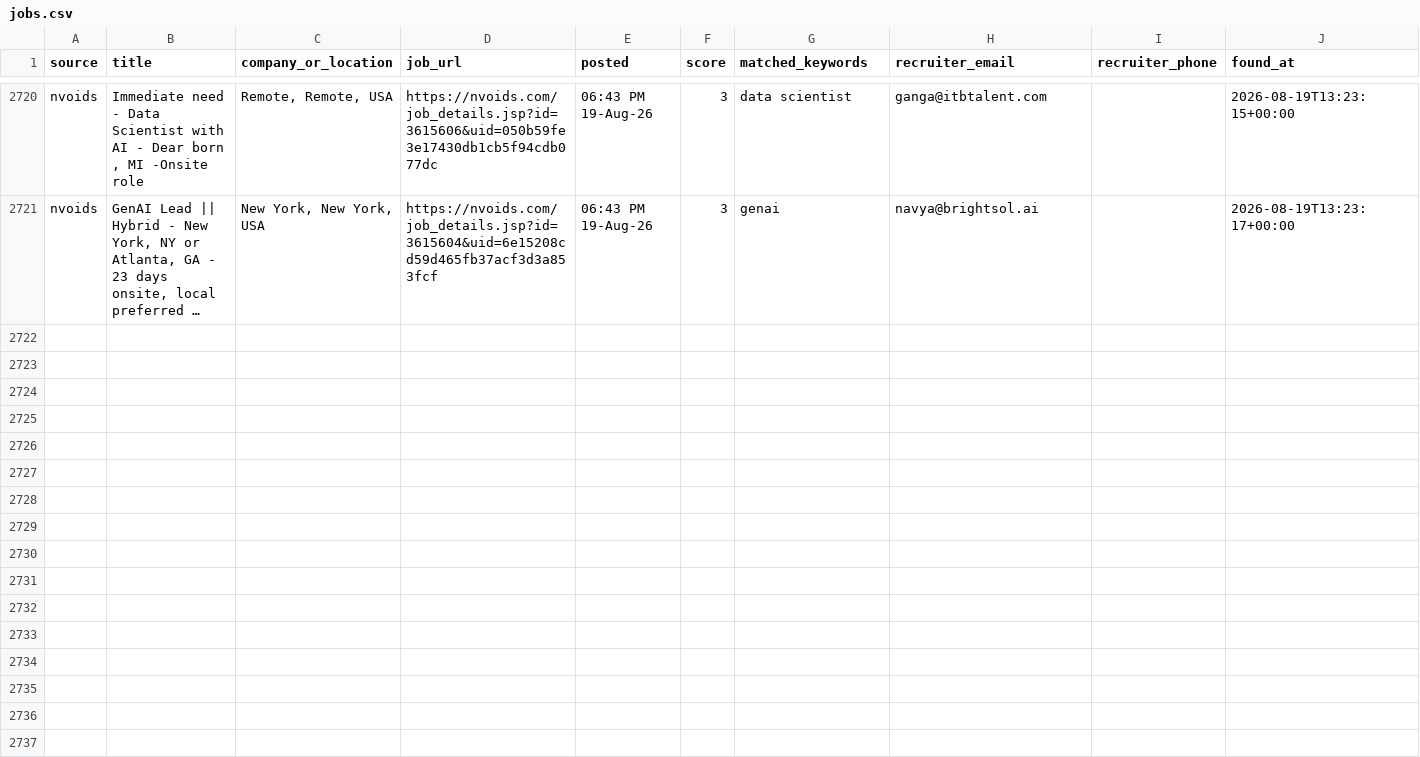
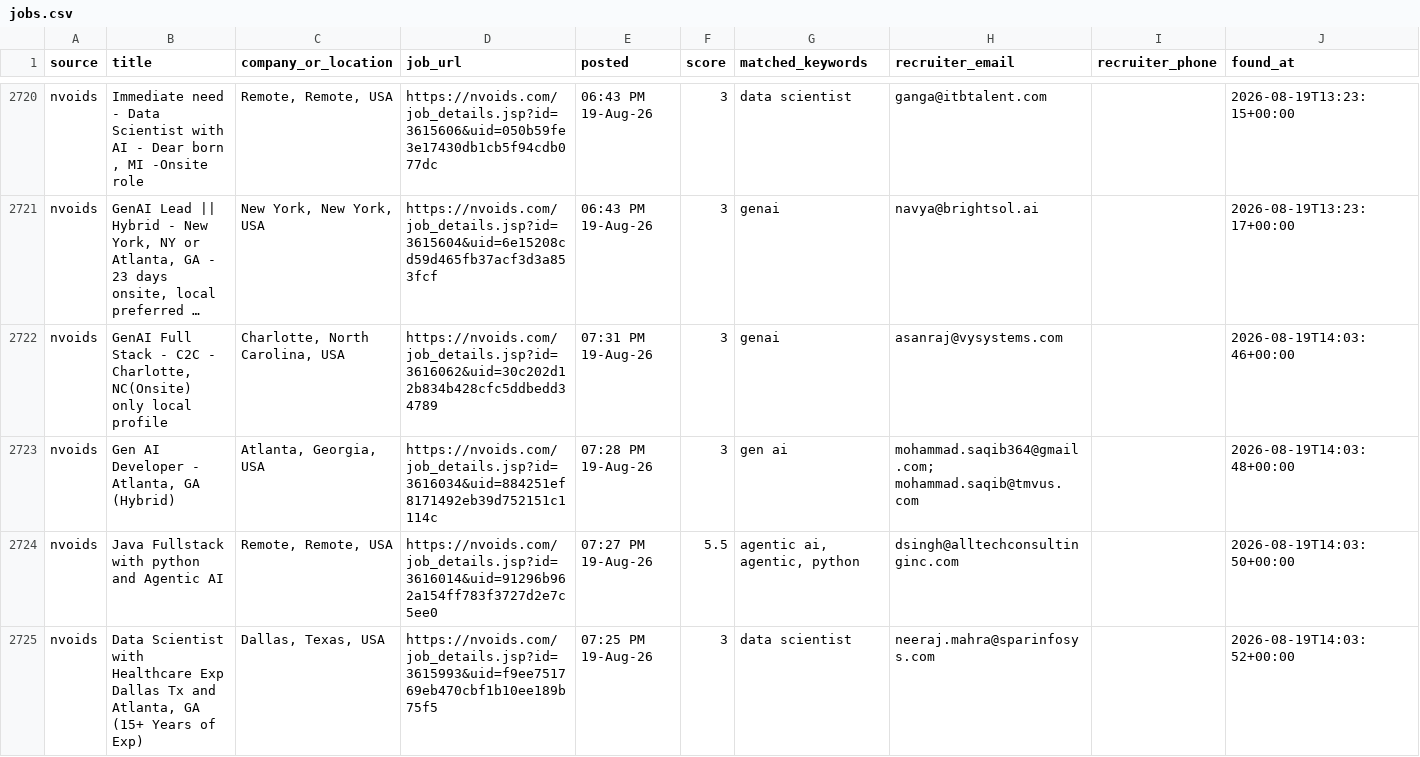
Before and after one commit to niharika2104/contract-job-tracker, a CSV file: data/jobs.csv, drawn as a sheet; only a part is shown, gaps mark what is left out; long unchanged cells end in …; the diff covers the shown part only; the diff names each change by its address in the sheet, - before the commit and + after, or states it on an @@ line.

```diff
--- a/data/jobs.csv
+++ b/data/jobs.csv
+row 2722: nvoids | GenAI Full Stack - C2C - Charlotte, NC(Onsite) only local profile | Charlotte, North Carolina, USA | https://nvoids.com/job_details.jsp?id=3616062&uid=30c202d12b834b428cfc5ddbedd34789 | 07:31 PM 19-Aug-26 | 3 | genai | asanraj@vysystems.com |  | 2026-08-19T14:03:46+00:00
+row 2723: nvoids | Gen AI Developer - Atlanta, GA (Hybrid) | Atlanta, Georgia, USA | https://nvoids.com/job_details.jsp?id=3616034&uid=884251ef8171492eb39d752151c1114c | 07:28 PM 19-Aug-26 | 3 | gen ai | mohammad.saqib364@gmail.com; mohammad.saqib@tmvus.com |  | 2026-08-19T14:03:48+00:00
+row 2724: nvoids | Java Fullstack with python and Agentic AI | Remote, Remote, USA | https://nvoids.com/job_details.jsp?id=3616014&uid=91296b962a154ff783f3727d2e7c5ee0 | 07:27 PM 19-Aug-26 | 5.5 | agentic ai, agentic, python | dsingh@alltechconsultinginc.com |  | 2026-08-19T14:03:50+00:00
+row 2725: nvoids | Data Scientist with Healthcare Exp Dallas Tx and Atlanta, GA (15+ Years of Exp) | Dallas, Texas, USA | https://nvoids.com/job_details.jsp?id=3615993&uid=f9ee751769eb470cbf1b10ee189b75f5 | 07:25 PM 19-Aug-26 | 3 | data scientist | neeraj.mahra@sparinfosys.com |  | 2026-08-19T14:03:52+00:00
```
Also changed, not shown: 4 added rows elsewhere in this file, 1 other file.
